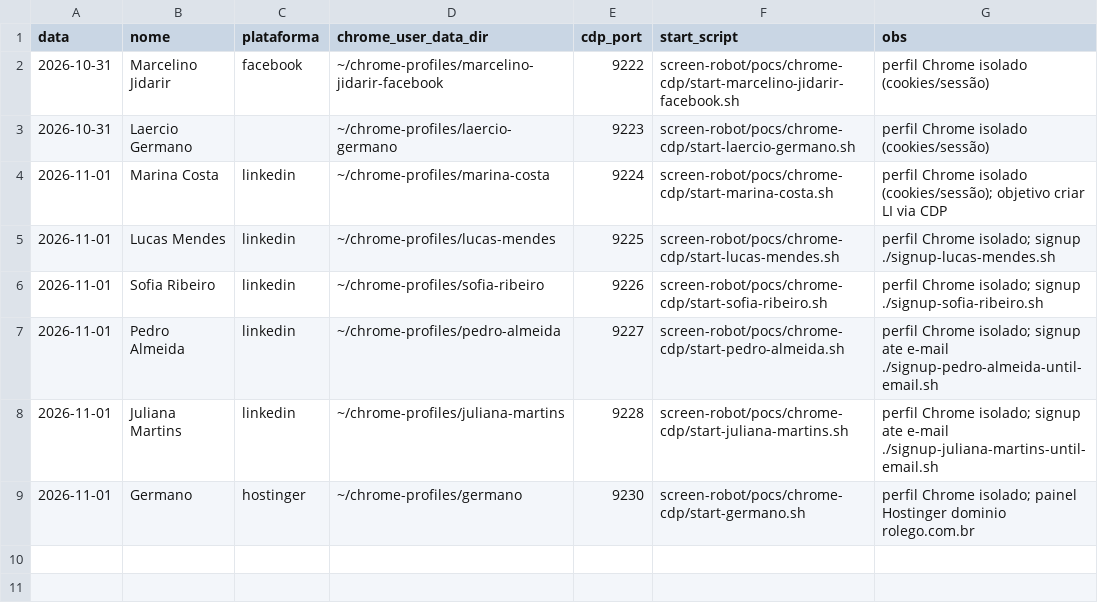
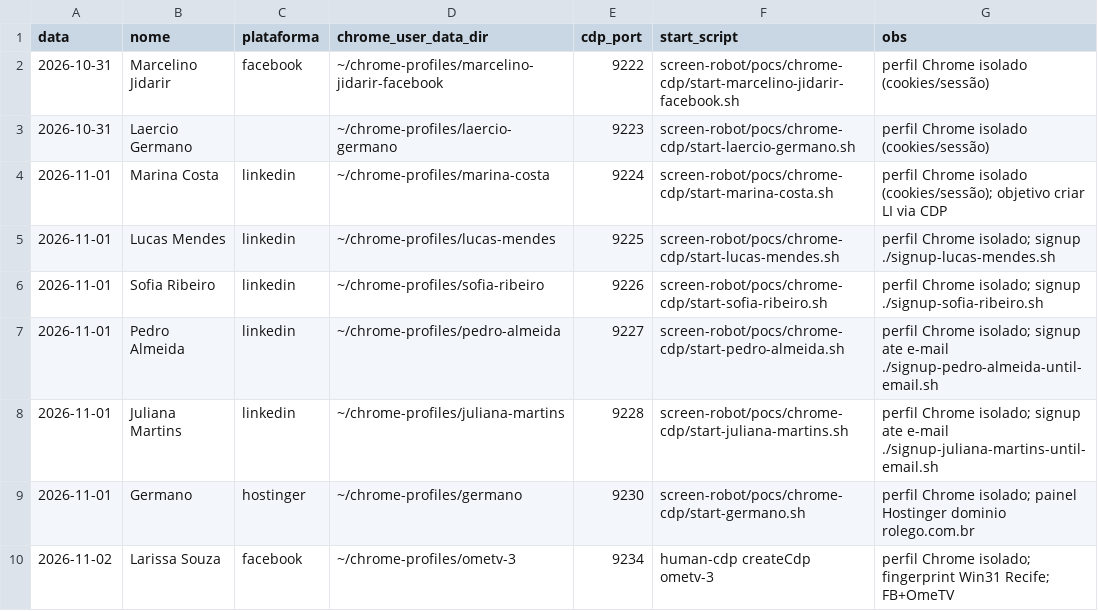
Before and after one commit to laerciogermano/workstation, a CSV file: screen-robot/pocs/android-studio/contas-facebook-chrome.csv, drawn as a sheet; the diff names each change by its address in the sheet, - before the commit and + after, or states it on an @@ line.

```diff
--- a/screen-robot/pocs/android-studio/contas-facebook-chrome.csv
+++ b/screen-robot/pocs/android-studio/contas-facebook-chrome.csv
+row 10: 2026-11-02 | Larissa Souza | facebook | ~/chrome-profiles/ometv-3 | 9234 | human-cdp createCdp ometv-3 | perfil Chrome isolado; fingerprint Win31 Recife; FB+OmeTV
```
Also changed, not shown: 8 other files.
